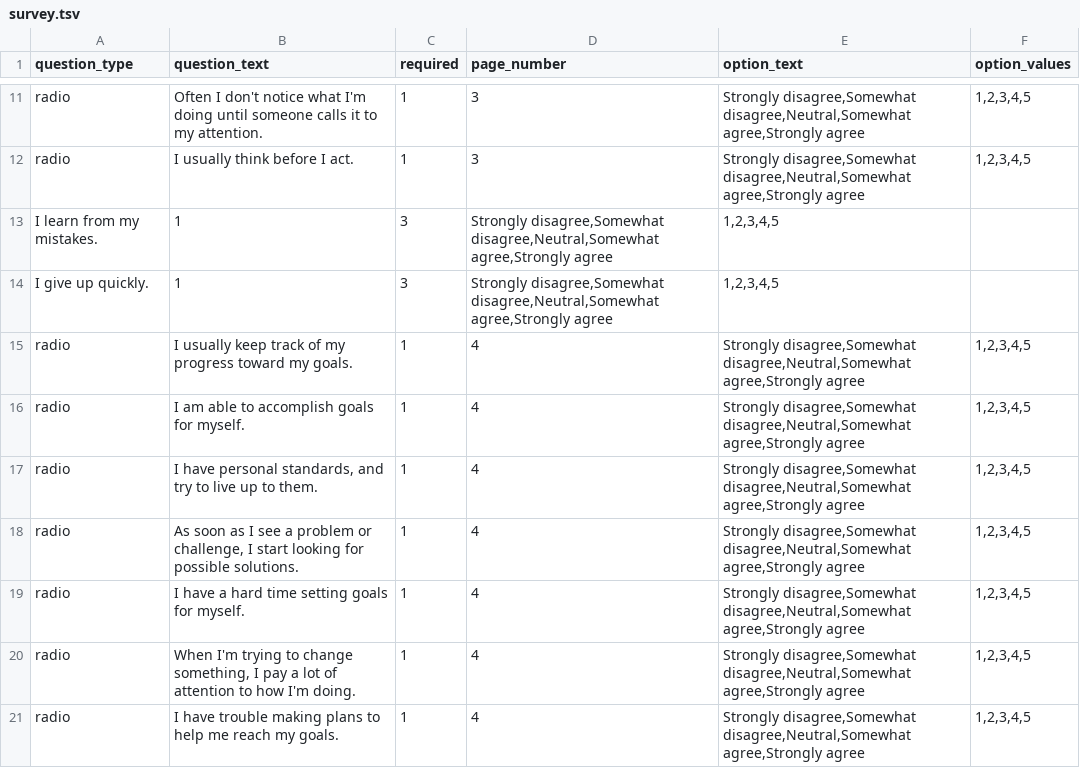
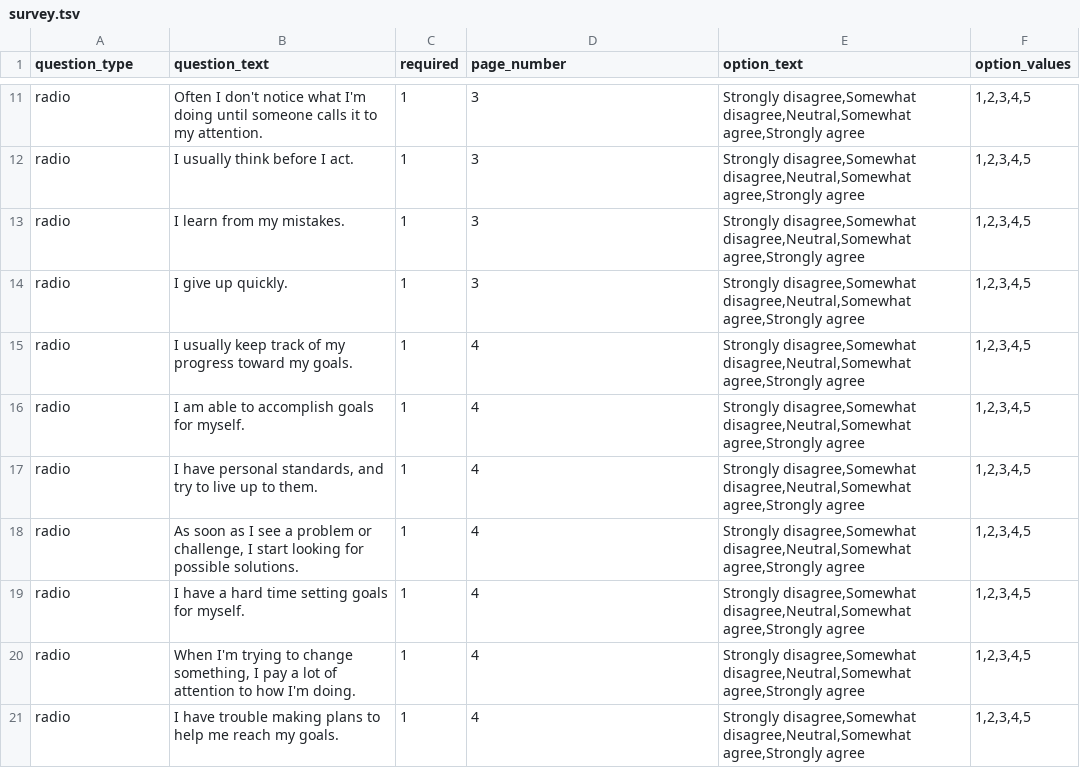
Before and after one commit to expfactory/expfactory-surveys, a TSV file: self_regulation/survey.tsv, drawn as a sheet; only a part is shown, gaps mark what is left out; removed rows and columns are numbered as before the commit, all else as after; the diff names each change by its address in the sheet, - before the commit and + after, or states it on an @@ line.

Commit message:
modified:   self_regulation/survey.tsv

```diff
--- a/self_regulation/survey.tsv
+++ b/self_regulation/survey.tsv
-row 13: I learn from my mistakes. | 1 | 3 | Strongly disagree,Somewhat disagree,Neutral,Somewhat agree,Strongly agree | 1,2,3,4,5
-row 14: I give up quickly. | 1 | 3 | Strongly disagree,Somewhat disagree,Neutral,Somewhat agree,Strongly agree | 1,2,3,4,5
+row 13: radio | I learn from my mistakes. | 1 | 3 | Strongly disagree,Somewhat disagree,Neutral,Somewhat agree,Strongly agree | 1,2,3,4,5
+row 14: radio | I give up quickly. | 1 | 3 | Strongly disagree,Somewhat disagree,Neutral,Somewhat agree,Strongly agree | 1,2,3,4,5
```
